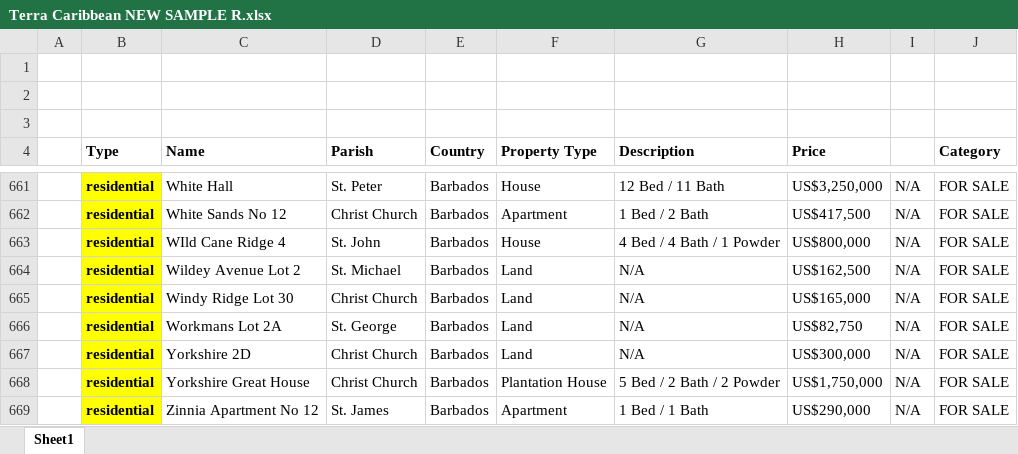
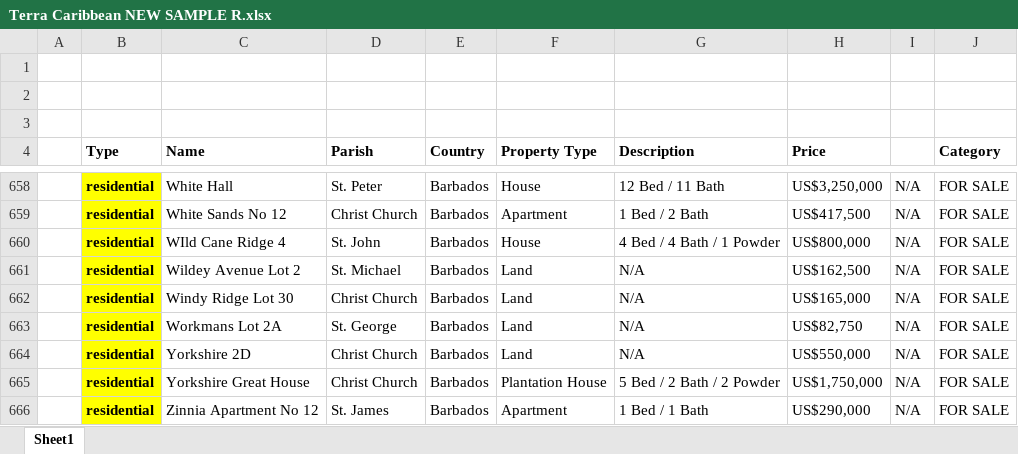
Before and after one commit to AiBlackie/Terra-app, an Excel workbook: Terra Caribbean NEW SAMPLE R.xlsx, sheet Sheet1, drawn as a sheet; only a part is shown, gaps mark what is left out; values as stored, in another font and other column widths than the file's, no borders; addresses are those after the commit; the diff covers the shown part only; the diff names each change by its address in the sheet, - before the commit and + after, or states it on an @@ line.

```diff
--- a/Terra Caribbean NEW SAMPLE R.xlsx (sheet Sheet1)
+++ b/Terra Caribbean NEW SAMPLE R.xlsx (sheet Sheet1)
-H664 (Price): US$300,000
+H664 (Price): US$550,000
```
Also changed, not shown: 1 added row and 4 removed rows elsewhere in this sheet.
